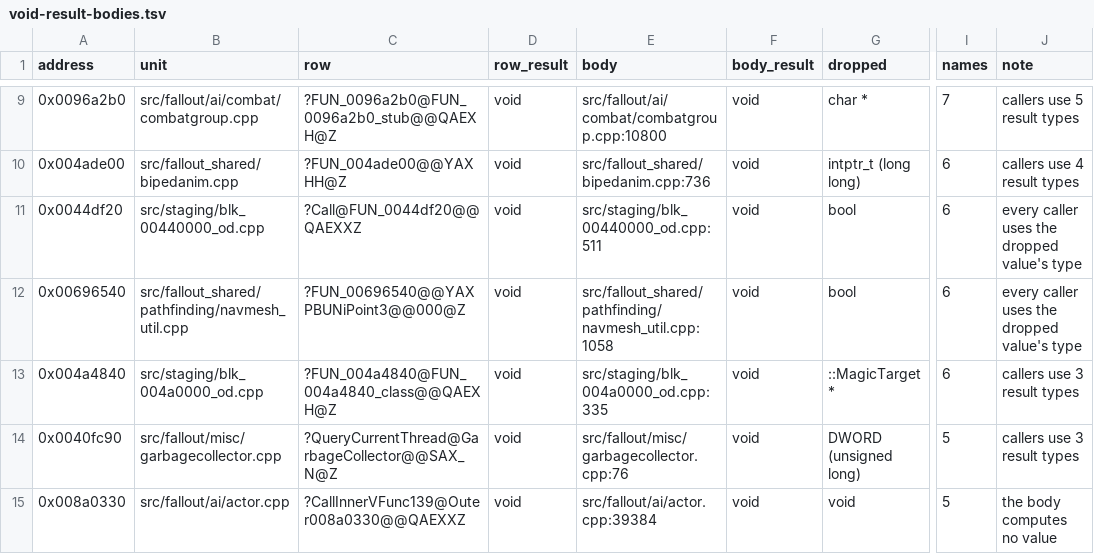
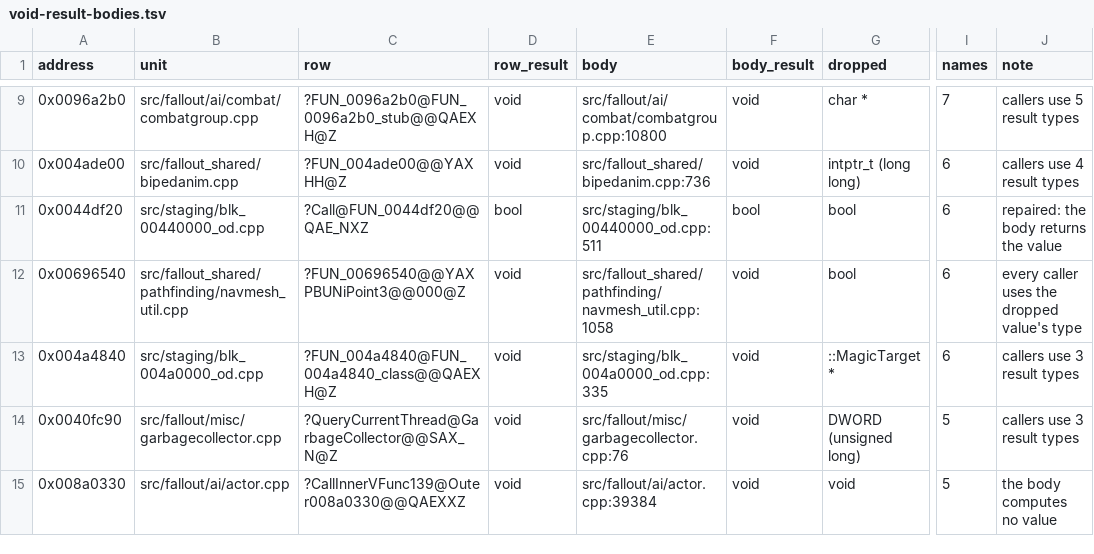
Before and after one commit to Reilley64/vegas, a TSV file: docs/void-result-bodies.tsv, drawn as a sheet; only a part is shown, gaps mark what is left out; the diff names each change by its address in the sheet, - before the commit and + after, or states it on an @@ line.

Commit message:
fix(staging): return 0x0044df20's bool result (VEGAS-124)
FUN_0044df20::Call (0x0044df20) evaluated FUN_0044dff0(&m2), whose
recipe row at 0x0044dff0 returns bool, and dropped the value, while
every caller that uses its result declares bool: the recipe's keys at
the address all spell a bool result. Under the established result type
ruling the body now returns that value, its in-unit declaration and
the per-address declaration header, which no file includes, say bool,
and the recipe row takes the new spelling.

Against the parent, from one export path, blk_00440000_od.cpp is the
one object that changes. At the unit's flags and with /Ob0 it is
identical once the former name maps to the new one. With /Od /Gy the
body's nop before the epilogue becomes "and al, 1", which leaves the
bool in the return register, and the function and its .pdata grow by
one byte.

The bool name, which blk_006e0000_od.cpp calls, leaves the forced
unlimited link's undefined names (35,014 to 35,013) and none enter.
It is defined once, in its recipe unit, with COMDAT selection 1 and
the content the void name had. Members, imports and the 519 differing
names are equal. objects.void_result_repairs requires the definition
under the new name and forbids the former one.

```diff
--- a/docs/void-result-bodies.tsv
+++ b/docs/void-result-bodies.tsv
-C11 (row): ?Call@FUN_0044df20@@QAEXXZ
+C11 (row): ?Call@FUN_0044df20@@QAE_NXZ
-D11 (row_result): void
+D11 (row_result): bool
-F11 (body_result): void
+F11 (body_result): bool
-J11 (note): every caller uses the dropped value's type
+J11 (note): repaired: the body returns the value
```
Also changed, not shown: 7 other files.
